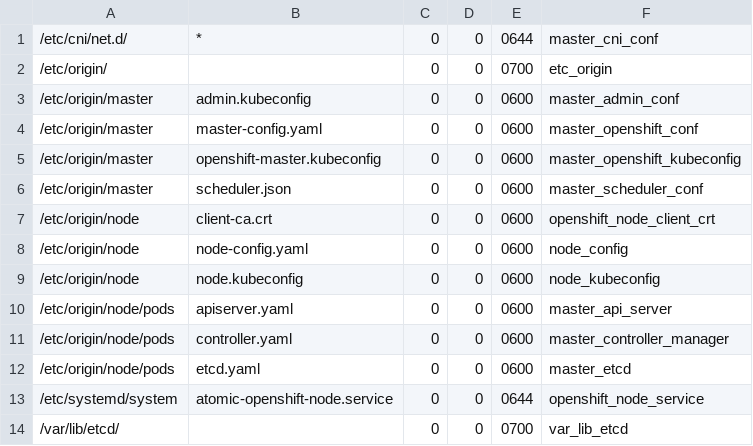
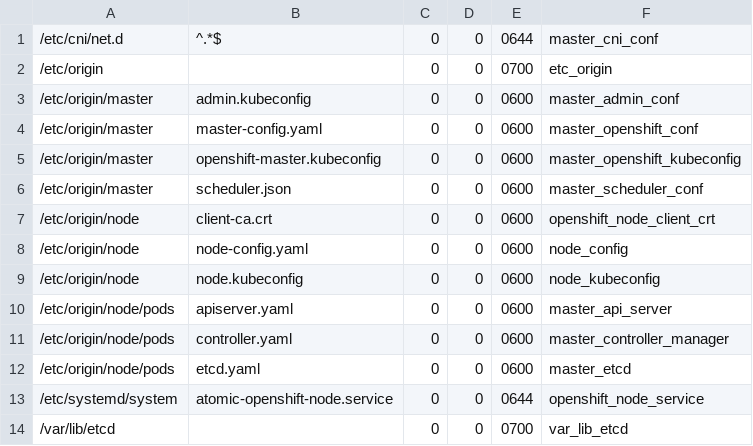
Before and after one commit to svet-se/content, a CSV file: ocp3/templates/csv/file_dir_permissions.csv, drawn as a sheet.

Commit message:
Fix file_permissions generation
- Add ANSIBLE template for handling file permissions with regex
- Fix regex in corresponding file_dir_permissions.csv files. Regex was incorrectly entered.
- Fixes #3601
- Fixes #3525

```diff
--- a/ocp3/templates/csv/file_dir_permissions.csv
+++ b/ocp3/templates/csv/file_dir_permissions.csv
@@ -1,3 +1,3 @@
-/etc/cni/net.d/,*,0,0,0644,master_cni_conf
-/etc/origin/,,0,0,0700,etc_origin
+/etc/cni/net.d,^.*$,0,0,0644,master_cni_conf
+/etc/origin,,0,0,0700,etc_origin
 /etc/origin/master,admin.kubeconfig,0,0,0600,master_admin_conf
@@ -13,2 +13,2 @@
 /etc/systemd/system,atomic-openshift-node.service,0,0,0644,openshift_node_service
-/var/lib/etcd/,,0,0,0700,var_lib_etcd
+/var/lib/etcd,,0,0,0700,var_lib_etcd
```
Also changed, not shown: fedora/templates/csv/file_dir_permissions.csv, rhel6/templates/csv/file_dir_permissions.csv, 4 other files.
